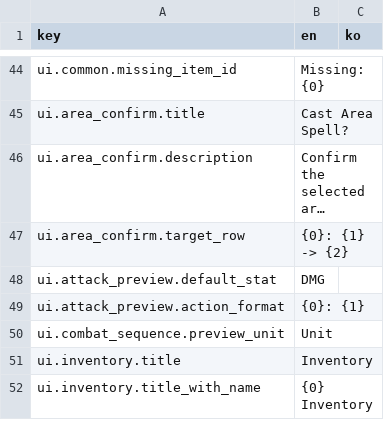
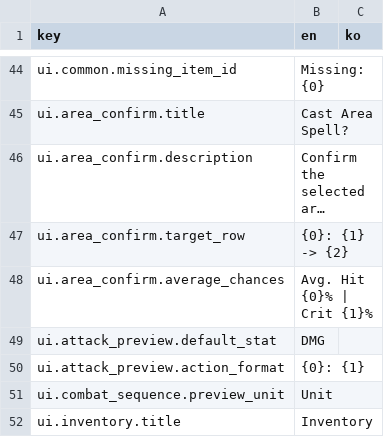
Before and after one commit to fwqefwqef/turn-based-strategy, a CSV file: Assets/Game/Data/game_text.csv, drawn as a sheet; only a part is shown, gaps mark what is left out; the shorter side is filled out with more unchanged rows; long unchanged cells end in …; the diff names each change by its address in the sheet, - before the commit and + after, or states it on an @@ line.

```diff
--- a/Assets/Game/Data/game_text.csv
+++ b/Assets/Game/Data/game_text.csv
+row 48: ui.area_confirm.average_chances | Avg. Hit {0}% | Crit {1}%
```
Also changed, not shown: 36 other files.
